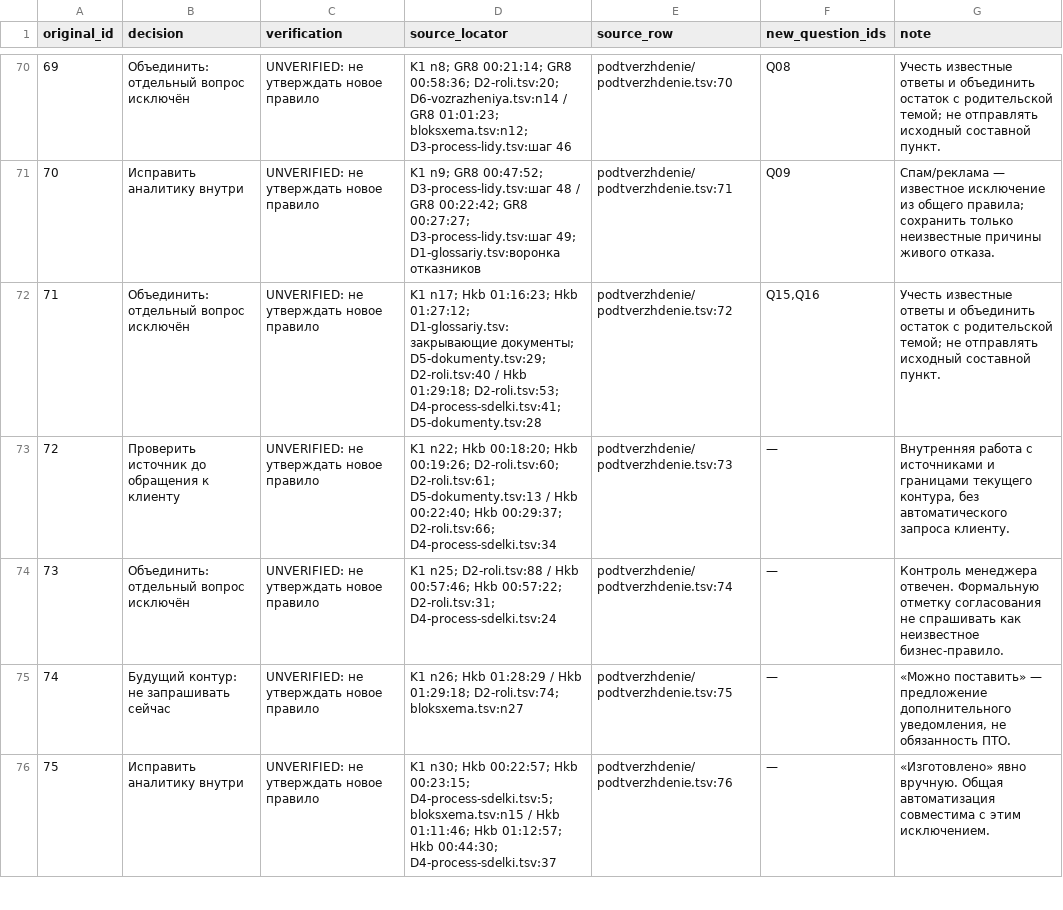
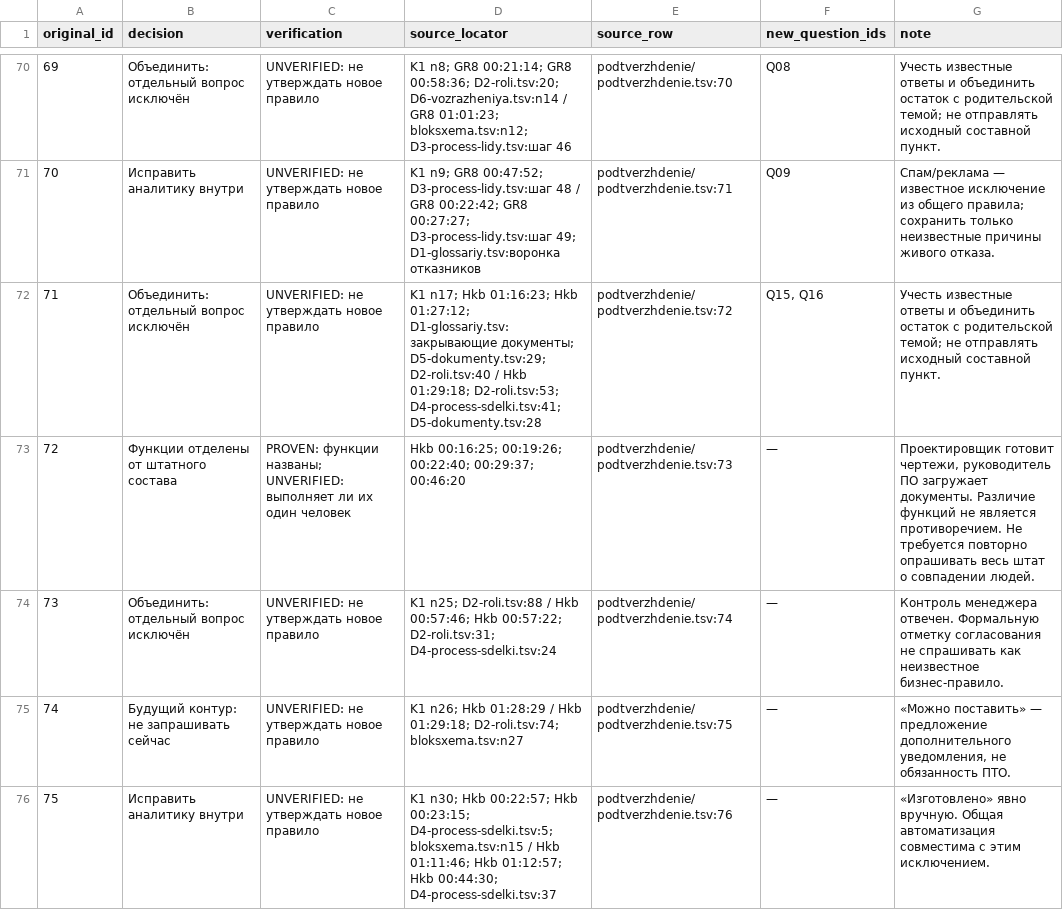
Before and after one commit to arwoxbx24/eurosteklo, a TSV file: docs/review/2026-10-05-consistency/evidence.tsv, drawn as a sheet; only a part is shown, gaps mark what is left out; the diff covers the shown part only.

```diff
--- a/docs/review/2026-10-05-consistency/evidence.tsv
+++ b/docs/review/2026-10-05-consistency/evidence.tsv
@@ -71,4 +71,4 @@ original_id	decision	verification	source_locator	source_row	new_question_ids	not
 70	Исправить аналитику внутри	UNVERIFIED: не утверждать новое правило	K1 n9; GR8 00:47:52; D3-process-lidy.tsv:шаг 48 / GR8 00:22:42; GR8 00:27:27; D3-process-lidy.tsv:шаг 49; D1-glossariy.tsv:воронка отказников	podtverzhdenie/podtverzhdenie.tsv:71	Q09	Спам/реклама — известное исключение из общего правила; сохранить только неизвестные причины живого отказа.
-71	Объединить: отдельный вопрос исключён	UNVERIFIED: не утверждать новое правило	K1 n17; Hkb 01:16:23; Hkb 01:27:12; D1-glossariy.tsv:закрывающие документы; D5-dokumenty.tsv:29; D2-roli.tsv:40 / Hkb 01:29:18; D2-roli.tsv:53; D4-process-sdelki.tsv:41; D5-dokumenty.tsv:28	podtverzhdenie/podtverzhdenie.tsv:72	Q15,Q16	Учесть известные ответы и объединить остаток с родительской темой; не отправлять исходный составной пункт.
-72	Проверить источник до обращения к клиенту	UNVERIFIED: не утверждать новое правило	K1 n22; Hkb 00:18:20; Hkb 00:19:26; D2-roli.tsv:60; D2-roli.tsv:61; D5-dokumenty.tsv:13 / Hkb 00:22:40; Hkb 00:29:37; D2-roli.tsv:66; D4-process-sdelki.tsv:34	podtverzhdenie/podtverzhdenie.tsv:73	—	Внутренняя работа с источниками и границами текущего контура, без автоматического запроса клиенту.
+71	Объединить: отдельный вопрос исключён	UNVERIFIED: не утверждать новое правило	K1 n17; Hkb 01:16:23; Hkb 01:27:12; D1-glossariy.tsv:закрывающие документы; D5-dokumenty.tsv:29; D2-roli.tsv:40 / Hkb 01:29:18; D2-roli.tsv:53; D4-process-sdelki.tsv:41; D5-dokumenty.tsv:28	podtverzhdenie/podtverzhdenie.tsv:72	Q15, Q16	Учесть известные ответы и объединить остаток с родительской темой; не отправлять исходный составной пункт.
+72	Функции отделены от штатного состава	PROVEN: функции названы; UNVERIFIED: выполняет ли их один человек	Hkb 00:16:25; 00:19:26; 00:22:40; 00:29:37; 00:46:20	podtverzhdenie/podtverzhdenie.tsv:73	—	Проектировщик готовит чертежи, руководитель ПО загружает документы. Различие функций не является противоречием. Не требуется повторно опрашивать весь штат о совпадении людей.
 73	Объединить: отдельный вопрос исключён	UNVERIFIED: не утверждать новое правило	K1 n25; D2-roli.tsv:88 / Hkb 00:57:46; Hkb 00:57:22; D2-roli.tsv:31; D4-process-sdelki.tsv:24	podtverzhdenie/podtverzhdenie.tsv:74	—	Контроль менеджера отвечен. Формальную отметку согласования не спрашивать как неизвестное бизнес-правило.
```
Also changed, not shown: 86 edited cells elsewhere in this file, 3 other files.
